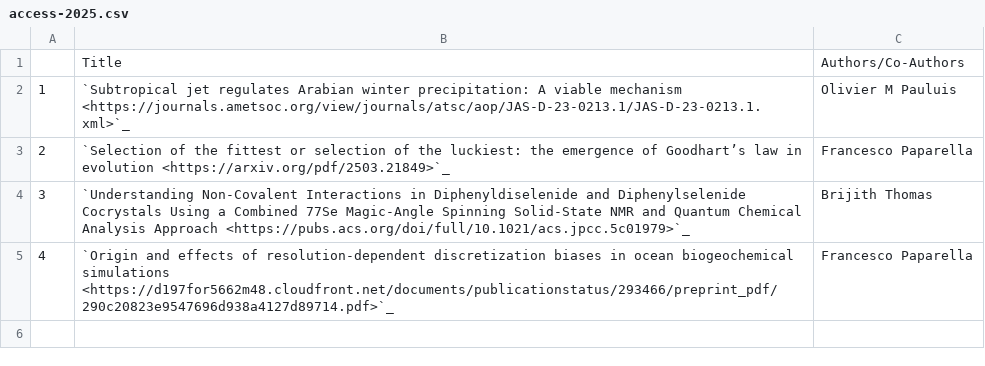
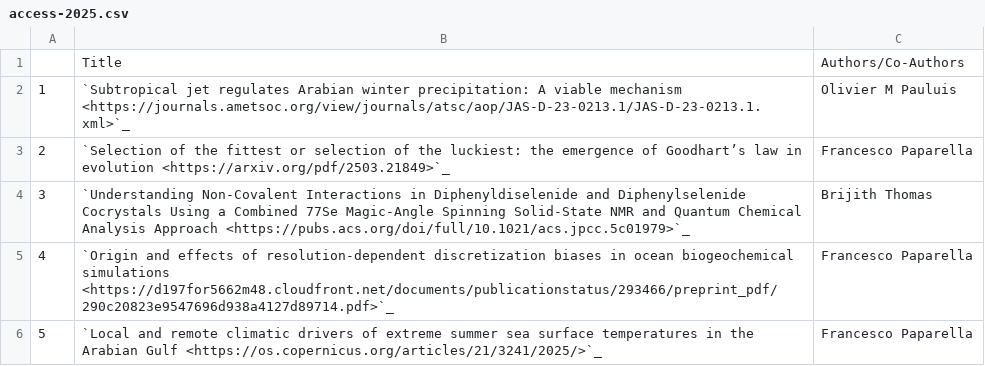
Before and after one commit to NYUAD-CRC/crc-docs, a CSV file: source/hpc/research/data/access-2025.csv, drawn as a sheet; the diff names each change by its address in the sheet, - before the commit and + after, or states it on an @@ line.

Commit message:
Adding ACCESS publication

```diff
--- a/source/hpc/research/data/access-2025.csv
+++ b/source/hpc/research/data/access-2025.csv
+row 6: 5 | `Local and remote climatic drivers of extreme summer sea surface temperatures in the Arabian Gulf <https://os.copernicus.org/articles/21/3241/2025/>`_ | Francesco Paparella
```
Also changed, not shown: 1 other file.
